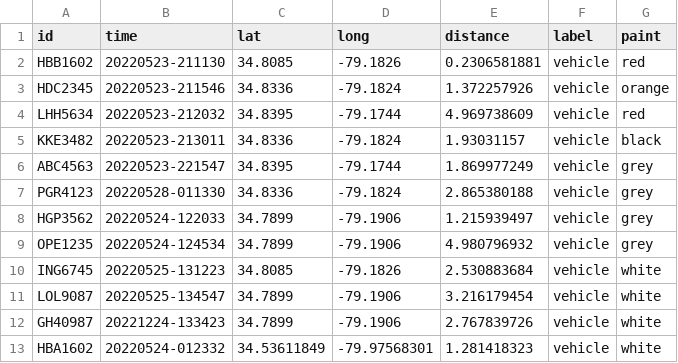
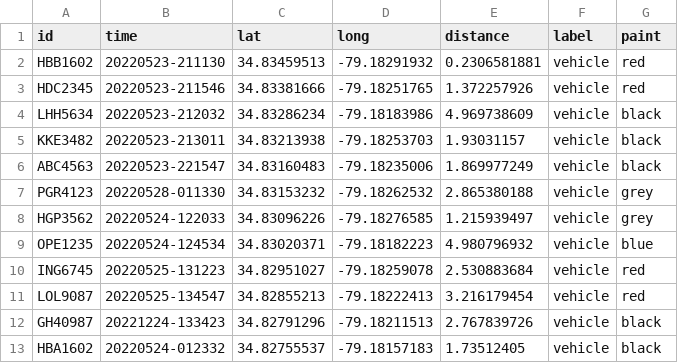
Before and after one commit to whittinakenney/data_visuals_page, a CSV file: uberProj/TrafficData_Rand.csv, drawn as a sheet; only a part is shown; the diff covers the shown part only.

```diff
--- a/uberProj/TrafficData_Rand.csv
+++ b/uberProj/TrafficData_Rand.csv
@@ -1,13 +1,13 @@
 id,time,lat,long,distance,label,paint
-HBB1602,20220523-211130,34.8085,-79.1826,0.2306581881,vehicle,red
-HDC2345,20220523-211546,34.8336,-79.1824,1.372257926,vehicle,orange
-LHH5634,20220523-212032,34.8395,-79.1744,4.969738609,vehicle,red
-KKE3482,20220523-213011,34.8336,-79.1824,1.93031157,vehicle,black
-ABC4563,20220523-221547,34.8395,-79.1744,1.869977249,vehicle,grey
-PGR4123,20220528-011330,34.8336,-79.1824,2.865380188,vehicle,grey
-HGP3562,20220524-122033,34.7899,-79.1906,1.215939497,vehicle,grey
-OPE1235,20220524-124534,34.7899,-79.1906,4.980796932,vehicle,grey
-ING6745,20220525-131223,34.8085,-79.1826,2.530883684,vehicle,white
-LOL9087,20220525-134547,34.7899,-79.1906,3.216179454,vehicle,white
-GH40987,20221224-133423,34.7899,-79.1906,2.767839726,vehicle,white
-HBA1602,20220524-012332,34.53611849,-79.97568301,1.281418323,vehicle,white
+HBB1602,20220523-211130,34.83459513,-79.18291932,0.2306581881,vehicle,red
+HDC2345,20220523-211546,34.83381666,-79.18251765,1.372257926,vehicle,red
+LHH5634,20220523-212032,34.83286234,-79.18183986,4.969738609,vehicle,black
+KKE3482,20220523-213011,34.83213938,-79.18253703,1.93031157,vehicle,black
+ABC4563,20220523-221547,34.83160483,-79.18235006,1.869977249,vehicle,black
+PGR4123,20220528-011330,34.83153232,-79.18262532,2.865380188,vehicle,grey
+HGP3562,20220524-122033,34.83096226,-79.18276585,1.215939497,vehicle,grey
+OPE1235,20220524-124534,34.83020371,-79.18182223,4.980796932,vehicle,blue
+ING6745,20220525-131223,34.82951027,-79.18259078,2.530883684,vehicle,red
+LOL9087,20220525-134547,34.82855213,-79.18222413,3.216179454,vehicle,red
+GH40987,20221224-133423,34.82791296,-79.18211513,2.767839726,vehicle,black
+HBA1602,20220524-012332,34.82755537,-79.18157183,1.73512405,vehicle,black
```
Also changed, not shown: 1 added row, 4 removed rows and 91 edited cells elsewhere in this file, 7 other files.
